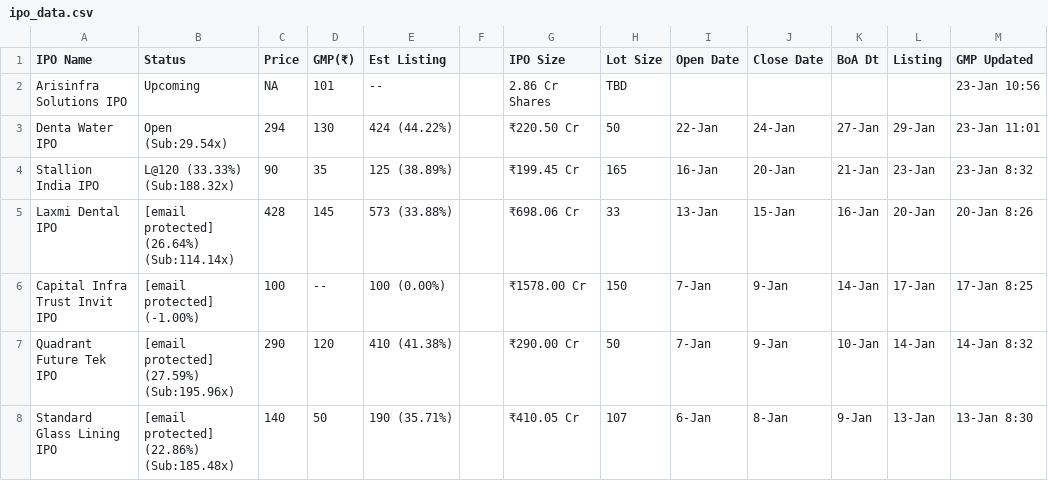
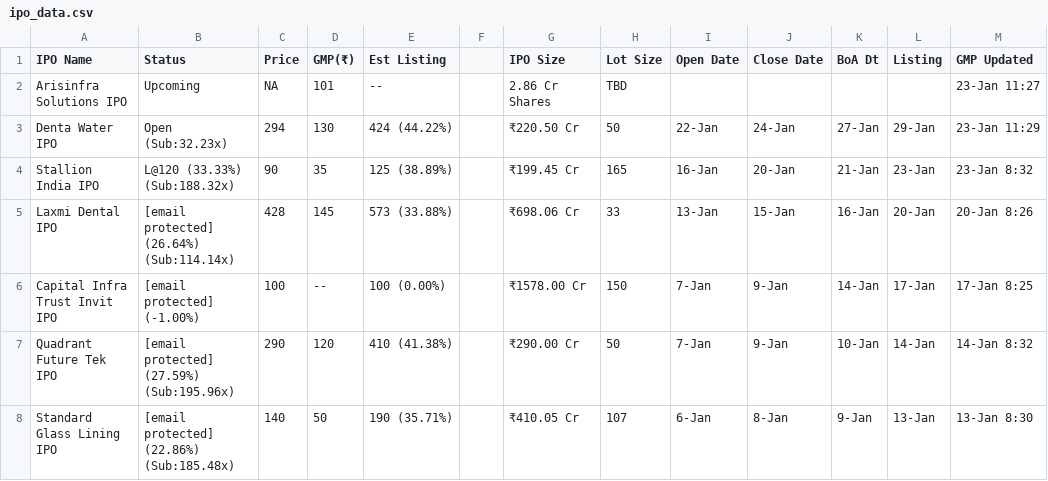
Before and after one commit to ClashMasterRaghav/prrintmoney.com, a CSV file: ipo_data.csv, drawn as a sheet; only a part is shown.

Commit message:
Update IPO data

```diff
--- a/ipo_data.csv
+++ b/ipo_data.csv
@@ -1,4 +1,4 @@
 IPO Name,Status,Price,GMP(₹),Est Listing, ,IPO Size,Lot Size,Open Date,Close Date,BoA Dt,Listing,GMP Updated
-Arisinfra Solutions IPO,Upcoming,NA,101,--,,2.86 Cr Shares,TBD,,,,,23-Jan 10:56
-Denta Water IPO,Open (Sub:29.54x),294,130,424 (44.22%),,₹220.50 Cr,50,22-Jan,24-Jan,27-Jan,29-Jan,23-Jan 11:01
+Arisinfra Solutions IPO,Upcoming,NA,101,--,,2.86 Cr Shares,TBD,,,,,23-Jan 11:27
+Denta Water IPO,Open (Sub:32.23x),294,130,424 (44.22%),,₹220.50 Cr,50,22-Jan,24-Jan,27-Jan,29-Jan,23-Jan 11:29
 Stallion India IPO,L@120 (33.33%) (Sub:188.32x),90,35,125 (38.89%),,₹199.45 Cr,165,16-Jan,20-Jan,21-Jan,23-Jan,23-Jan 8:32
```
